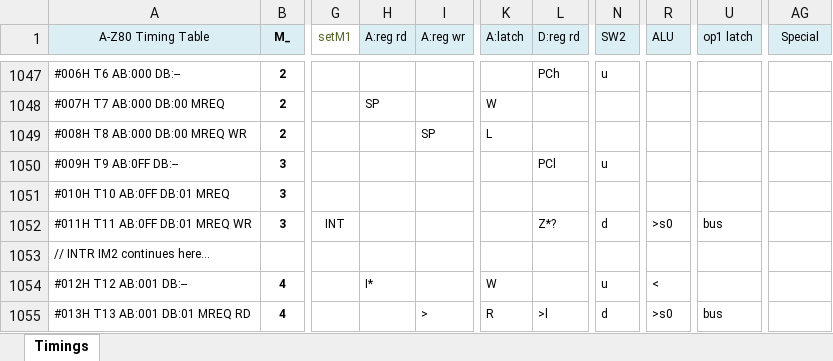
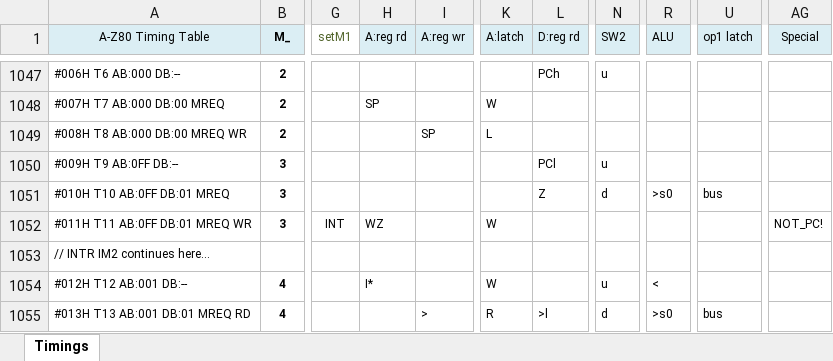
Before and after one commit to gdevic/A-Z80, an Excel workbook: cpu/control/Timings.xlsm, sheet Timings, drawn as a sheet; only a part is shown, gaps mark what is left out; values as stored, in another font and other column widths than the file's, no borders; conditional formats not drawn; the diff covers the shown part only; the diff names each change by its address in the sheet, - before the commit and + after, or states it on an @@ line.

```diff
--- a/cpu/control/Timings.xlsm (sheet Timings)
+++ b/cpu/control/Timings.xlsm (sheet Timings)
-L1051 (D:reg rd): (empty)
+L1051 (D:reg rd): Z
-N1051 (SW2): (empty)
+N1051 (SW2): d
-R1051 (ALU): (empty)
+R1051 (ALU): >s0
-U1051 (op1 latch): (empty)
+U1051 (op1 latch): bus
-H1052 (A:reg rd): (empty)
+H1052 (A:reg rd): WZ
-K1052 (A:latch): (empty)
+K1052 (A:latch): W
-L1052 (D:reg rd): Z*?
+L1052 (D:reg rd): (empty)
-N1052 (SW2): d
+N1052 (SW2): (empty)
-R1052 (ALU): >s0
+R1052 (ALU): (empty)
-U1052 (op1 latch): bus
+U1052 (op1 latch): (empty)
-AG1052 (Special): (empty)
+AG1052 (Special): NOT_PC!
```
Also changed, not shown: 28 edited cells elsewhere in this sheet, 5 other files.
